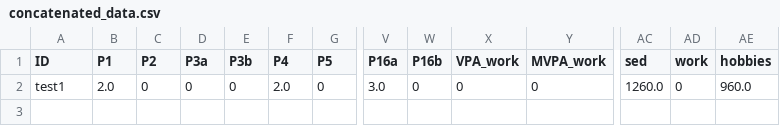
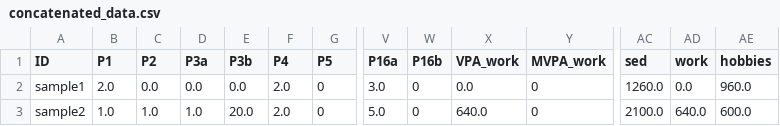
Before and after one commit to OchaUni-Physical-Activity-Measurement/GPAQ-scores, a CSV file: results/concatenated_data.csv, drawn as a sheet; only a part is shown, gaps mark what is left out; rows hold the shown columns only; the diff names each change by its address in the sheet, - before the commit and + after, or states it on an @@ line.

Commit message:
clean_V2
Anonymous, 2 samples

```diff
--- a/results/concatenated_data.csv
+++ b/results/concatenated_data.csv
-A2 (ID): test1
+A2 (ID): sample1
-C2 (P2): 0
+C2 (P2): 0.0
-D2 (P3a): 0
+D2 (P3a): 0.0
-E2 (P3b): 0
+E2 (P3b): 0.0
-X2 (VPA_work): 0
+X2 (VPA_work): 0.0
-AD2 (work): 0
+AD2 (work): 0.0
+row 3: sample2 | 1.0 | 1.0 | 1.0 | 20.0 | 2.0 | 0 | 5.0 | 0 | 640.0 | 0 | 2100.0 | 640.0 | 600.0
```
Also changed, not shown: results/GPAQ - sample1.csv, 6 other files.
